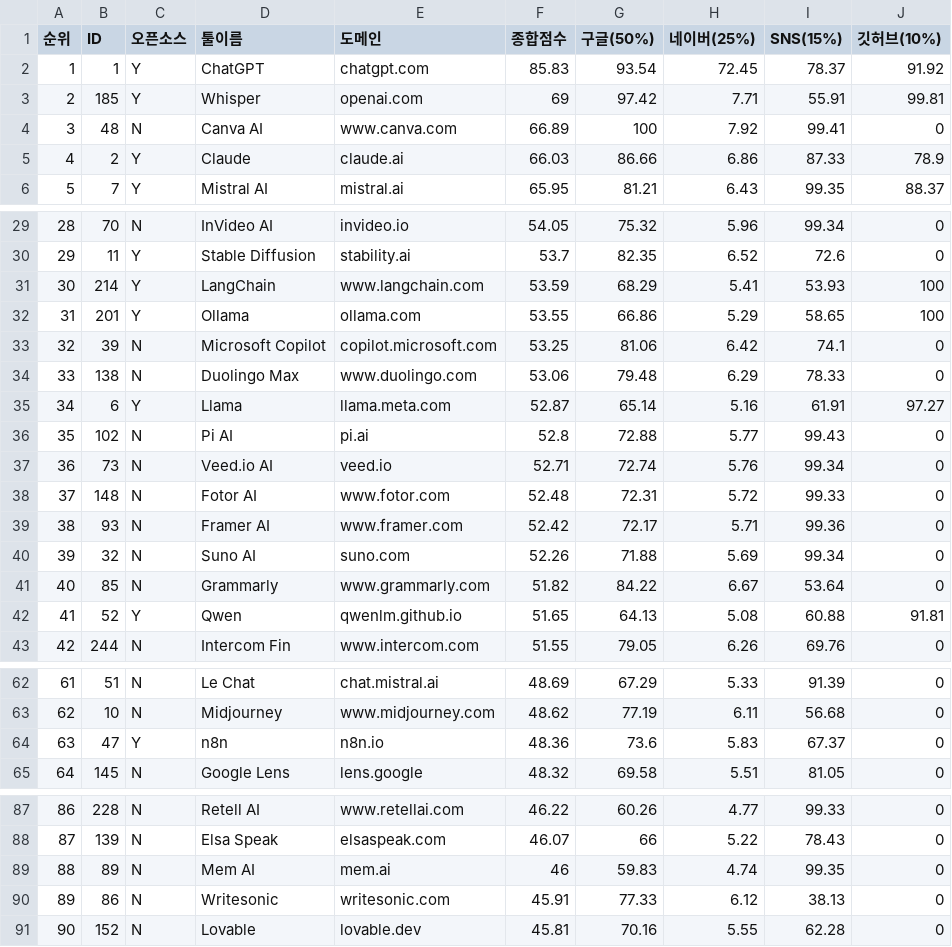
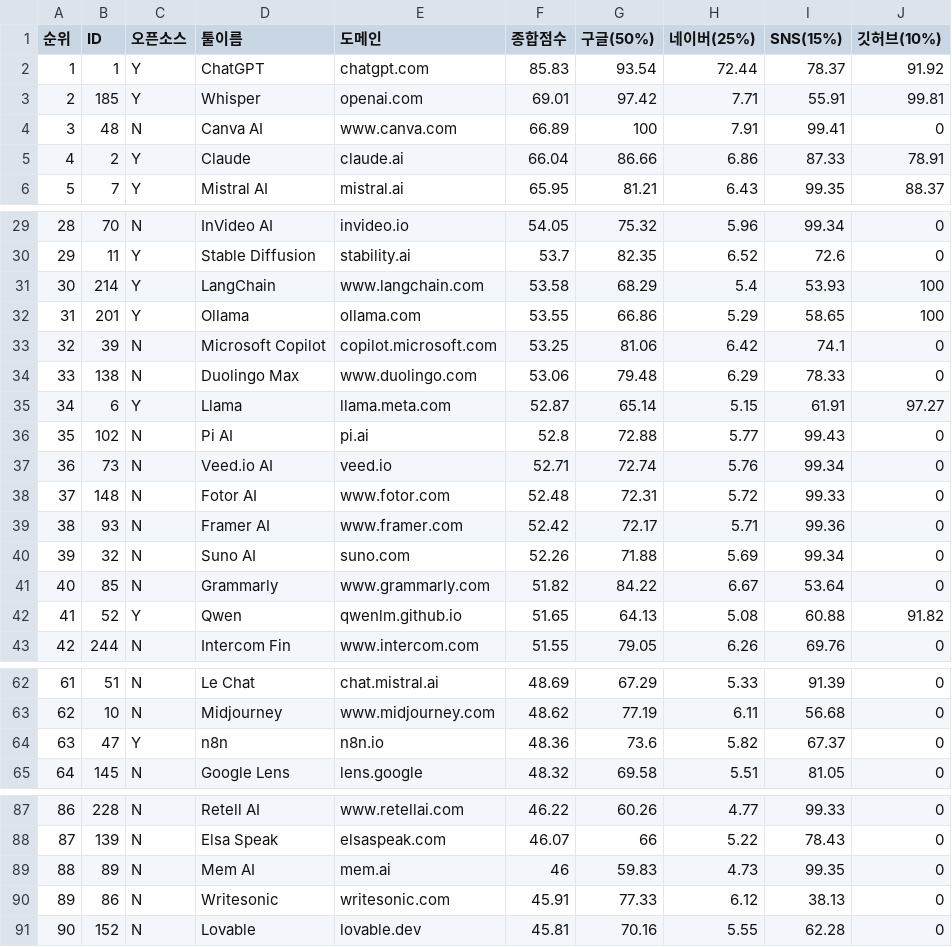
Before and after one commit to feelri777-ops/airank0307, a CSV file: ai_rank_full_report.csv, drawn as a sheet; only a part is shown, gaps mark what is left out; the diff covers the shown part only; the diff names each change by its address in the sheet, - before the commit and + after, or states it on an @@ line.

```diff
--- a/ai_rank_full_report.csv
+++ b/ai_rank_full_report.csv
-H2 (네이버(25%)): 72.45
+H2 (네이버(25%)): 72.44
-F3 (종합점수): 69
+F3 (종합점수): 69.01
-H4 (네이버(25%)): 7.92
+H4 (네이버(25%)): 7.91
-F5 (종합점수): 66.03
+F5 (종합점수): 66.04
-J5 (깃허브(10%)): 78.9
+J5 (깃허브(10%)): 78.91
-F31 (종합점수): 53.59
+F31 (종합점수): 53.58
-H31 (네이버(25%)): 5.41
+H31 (네이버(25%)): 5.4
-H35 (네이버(25%)): 5.16
+H35 (네이버(25%)): 5.15
-J42 (깃허브(10%)): 91.81
+J42 (깃허브(10%)): 91.82
-H64 (네이버(25%)): 5.83
+H64 (네이버(25%)): 5.82
-H89 (네이버(25%)): 4.74
+H89 (네이버(25%)): 4.73
```
Also changed, not shown: 4 added rows, 4 removed rows, 10 edited cells and row numbers in column A elsewhere in this file, 3 other files.
